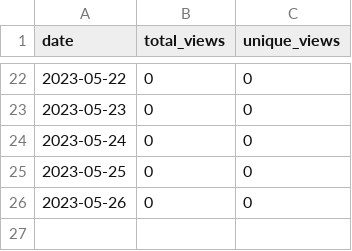
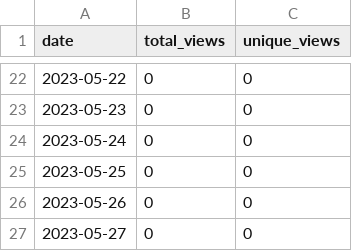
Before and after one commit to merrymitch/COMP5120, a CSV file: .traffic/views.csv, drawn as a sheet; only a part is shown, gaps mark what is left out.

```diff
--- a/.traffic/views.csv
+++ b/.traffic/views.csv
@@ -26 +26,2 @@ date,total_views,unique_views
 2023-05-26,0,0
+2023-05-27,0,0
```
Also changed, not shown: .traffic/clones.csv, 3 other files.
